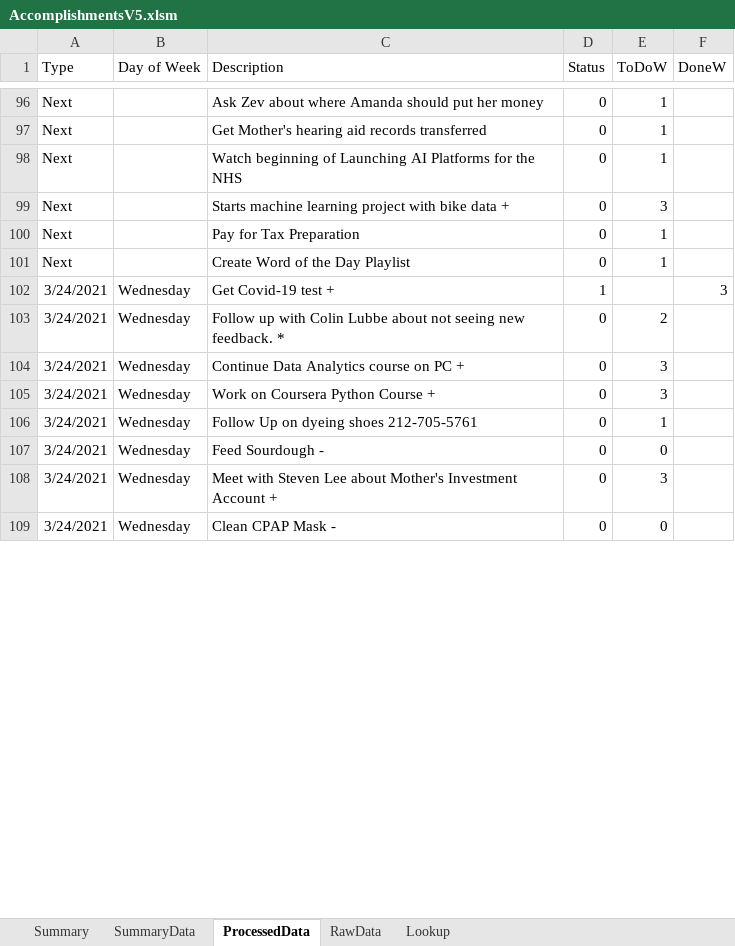
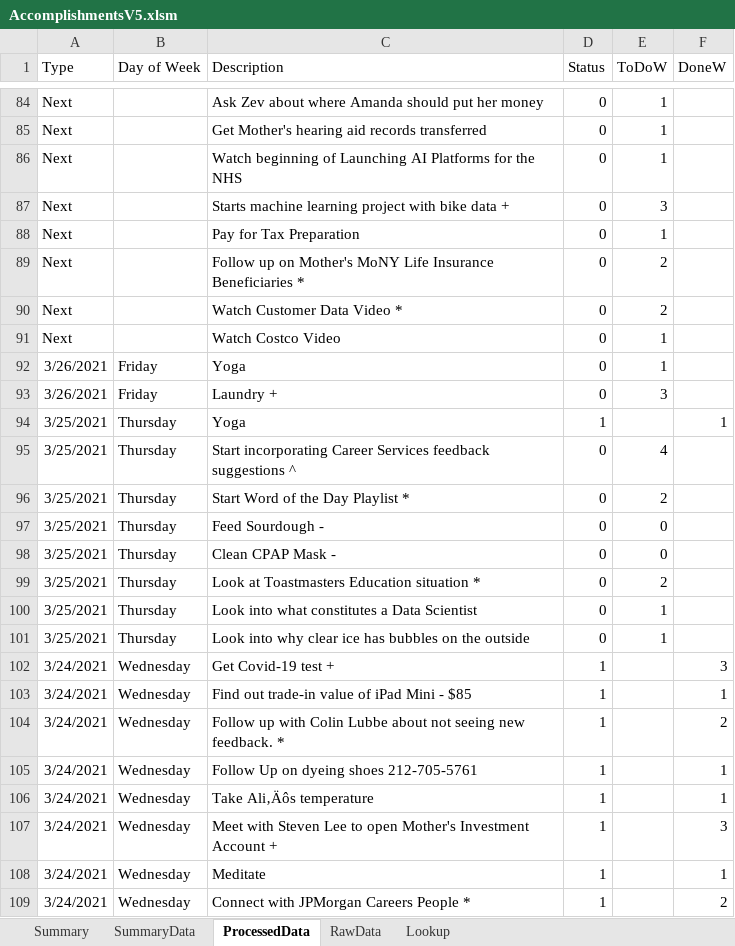
Before and after one commit to vflopez77/Accomplishments, an Excel workbook: AccomplishmentsV5.xlsm, sheet ProcessedData, drawn as a sheet; only a part is shown, gaps mark what is left out; values as stored, in another font and other column widths than the file's, no borders; removed rows and columns are numbered as before the commit, all else as after; the diff covers the shown part only; the diff names each change by its address in the sheet, - before the commit and + after, or states it on an @@ line.

```diff
--- a/AccomplishmentsV5.xlsm (sheet ProcessedData)
+++ b/AccomplishmentsV5.xlsm (sheet ProcessedData)
+row 89: Next |  | Follow up on Mother's MoNY Life Insurance Beneficiaries * | 0 | 2
+row 90: Next |  | Watch Customer Data Video * | 0 | 2
-C91 (Description): Create Word of the Day Playlist
+C91 (Description): Watch Costco Video
+row 92: 3/26/2021 | Friday | Yoga | 0 | 1
+row 93: 3/26/2021 | Friday | Laundry + | 0 | 3
+row 94: 3/25/2021 | Thursday | Yoga | 1 |  | 1
+row 95: 3/25/2021 | Thursday | Start incorporating Career Services feedback suggestions ^ | 0 | 4
+row 96: 3/25/2021 | Thursday | Start Word of the Day Playlist * | 0 | 2
+row 97: 3/25/2021 | Thursday | Feed Sourdough - | 0 | 0
+row 98: 3/25/2021 | Thursday | Clean CPAP Mask - | 0 | 0
+row 99: 3/25/2021 | Thursday | Look at Toastmasters Education situation * | 0 | 2
+row 100: 3/25/2021 | Thursday | Look into what constitutes a Data Scientist | 0 | 1
+row 101: 3/25/2021 | Thursday | Look into why clear ice has bubbles on the outside | 0 | 1
+row 103: 3/24/2021 | Wednesday | Find out trade-in value of iPad Mini - $85 | 1 |  | 1
-D104 (Status): 0
+D104 (Status): 1
-E104 (ToDoW): 2
+E104 (ToDoW): (empty)
-F104 (DoneW): (empty)
+F104 (DoneW): 2
-row 104: 3/24/2021 | Wednesday | Continue Data Analytics course on PC + | 0 | 3
-row 105: 3/24/2021 | Wednesday | Work on Coursera Python Course + | 0 | 3
-D105:D107 (Status): 0
+D105:D107 (Status): 1
-E105 (ToDoW): 1
+E105 (ToDoW): (empty)
-F105:F106 (DoneW): (empty)
+F105:F106 (DoneW): 1
-C106 (Description): Feed Sourdough -
+C106 (Description): Take Ali‚Äôs temperature
-E106 (ToDoW): 0
+E106 (ToDoW): (empty)
-C107 (Description): …Steven Lee about Mother's Investment…
+C107 (Description): …Steven Lee to open Mother's Investment…
-E107 (ToDoW): 3
+E107 (ToDoW): (empty)
-F107 (DoneW): (empty)
+F107 (DoneW): 3
+row 108: 3/24/2021 | Wednesday | Meditate | 1 |  | 1
-C109 (Description): Clean CPAP Mask -
+C109 (Description): Connect with JPMorgan Careers People *
-D109 (Status): 0
+D109 (Status): 1
-E109 (ToDoW): 0
+E109 (ToDoW): (empty)
-F109 (DoneW): (empty)
+F109 (DoneW): 2
```
Also changed, not shown: 2 added rows, 13 removed rows and 5 edited cells elsewhere in this sheet, sheet RawData, sheet Summary, sheet SummaryData, formulas that keep their value, charts or pictures, 2 other files.
